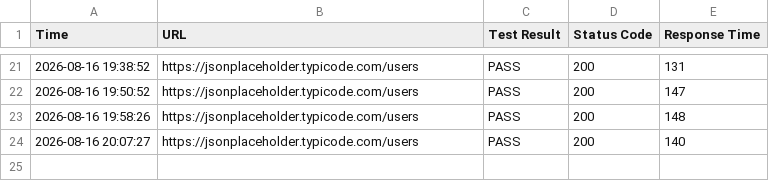
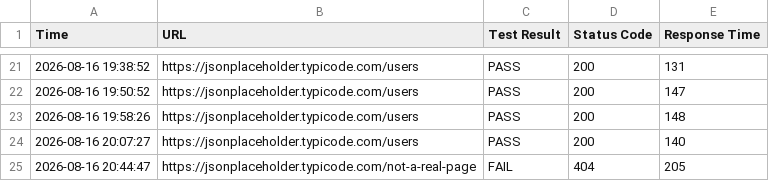
Before and after one commit to curtis-fawcett/api-watchdog, a CSV file: api_history.csv, drawn as a sheet; only a part is shown, gaps mark what is left out.

```diff
--- a/api_history.csv
+++ b/api_history.csv
@@ -24 +24,2 @@ Time,URL,Test Result,Status Code,Response Time
 2026-08-16 20:07:27,https://jsonplaceholder.typicode.com/users,PASS,200,140
+2026-08-16 20:44:47,https://jsonplaceholder.typicode.com/not-a-real-page,FAIL,404,205
```
Also changed, not shown: 1 other file.
